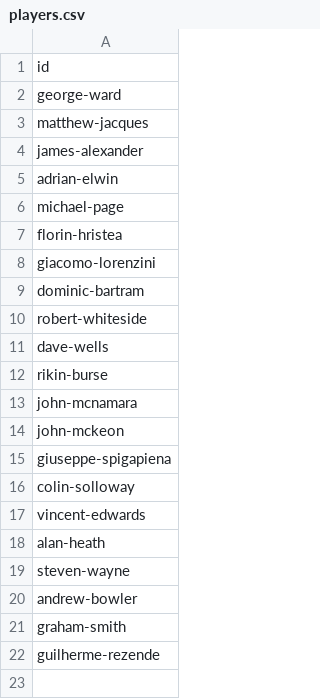
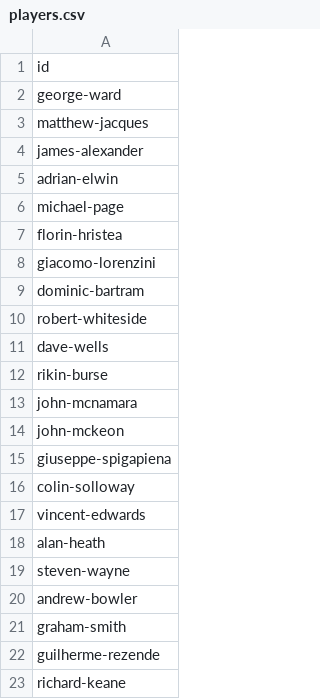
Before and after one commit to MiltonKeynesChessClub/clubwebsite, a CSV file: _data/results/internal/2025/openko/players.csv, drawn as a sheet; the diff names each change by its address in the sheet, - before the commit and + after, or states it on an @@ line.

```diff
--- a/_data/results/internal/2025/openko/players.csv
+++ b/_data/results/internal/2025/openko/players.csv
+row 23: richard-keane
```
Also changed, not shown: _data/results/internal/2025/championship/pool3/pairings.csv, _data/results/internal/2025/openswiss/pairings.csv, 7 other files.
